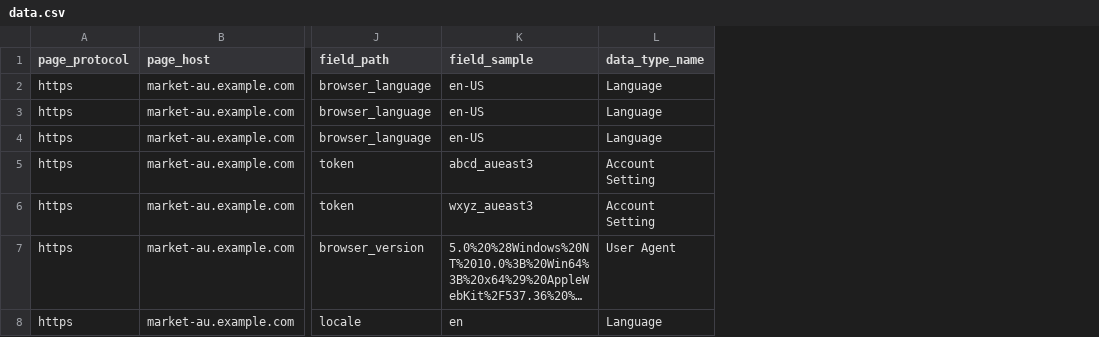
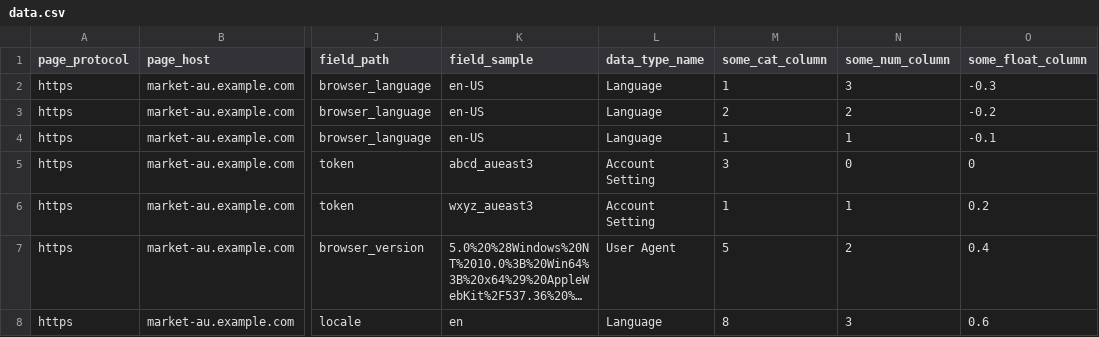
Before and after one commit to z-a-f/tabformer, a CSV file: demo_data/data.csv, drawn as a sheet; only a part is shown, gaps mark what is left out; long unchanged cells end in …; the diff names each change by its address in the sheet, - before the commit and + after, or states it on an @@ line.

```diff
--- a/demo_data/data.csv
+++ b/demo_data/data.csv
+column M (some_cat_column), rows 2-8: 1 | 2 | 1 | 3 | 1 | 5 | 8
+column N (some_num_column), rows 2-8: 3 | 2 | 1 | 0 | 1 | 2 | 3
+column O (some_float_column), rows 2-8: -0.3 | -0.2 | -0.1 | 0 | 0.2 | 0.4 | 0.6
```
Also changed, not shown: 1 other file.
